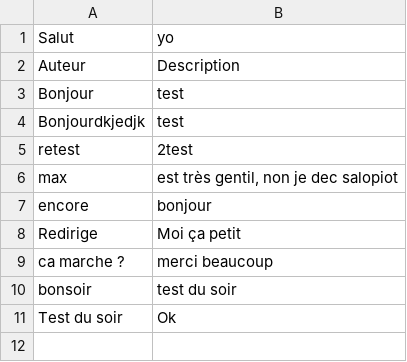
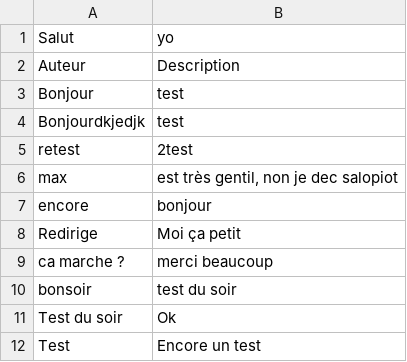
Before and after one commit to sassok/The_Gossip_Project, a CSV file: db/gossip.csv, drawn as a sheet.

```diff
--- a/db/gossip.csv
+++ b/db/gossip.csv
@@ -11 +11,2 @@ bonsoir,test du soir
 Test du soir,Ok
+Test,Encore un test
```
Also changed, not shown: 1 other file.
